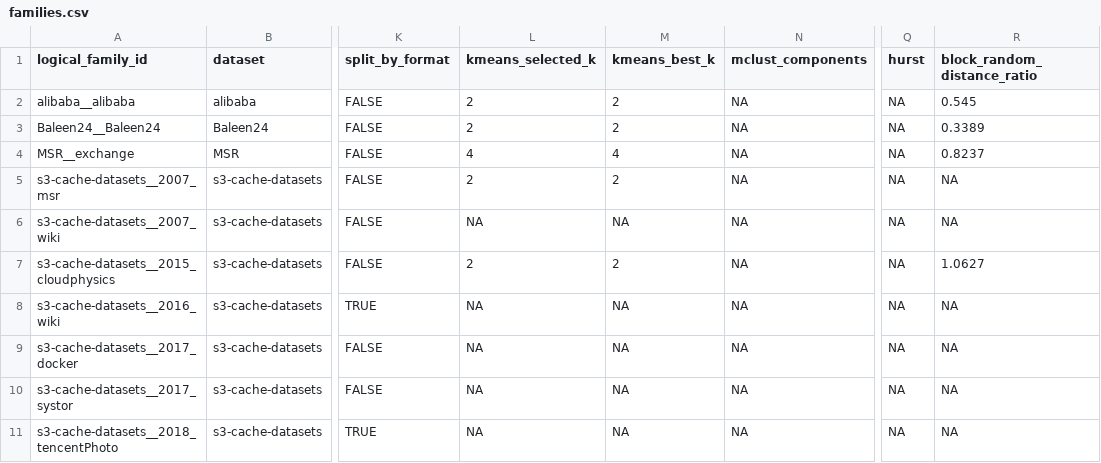
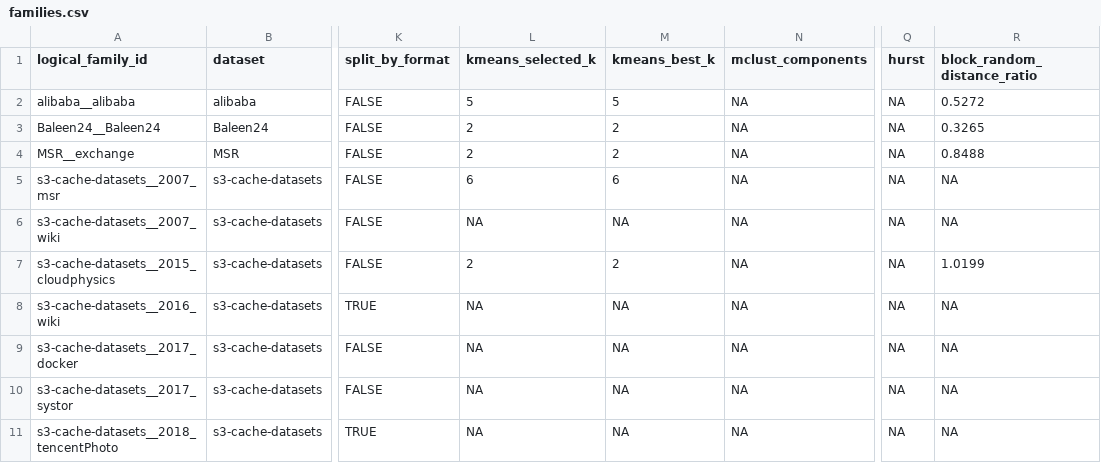
Before and after one commit to darrelllong/Zarathustra, a CSV file: characterizations/families.csv, drawn as a sheet; only a part is shown, gaps mark what is left out; the diff covers the shown part only; the diff names each change by its address in the sheet, - before the commit and + after, or states it on an @@ line.

```diff
--- a/characterizations/families.csv
+++ b/characterizations/families.csv
-L2 (kmeans_selected_k): 2
+L2 (kmeans_selected_k): 5
-M2 (kmeans_best_k): 2
+M2 (kmeans_best_k): 5
-R2 (block_random_distance_ratio): 0.545
+R2 (block_random_distance_ratio): 0.5272
-R3 (block_random_distance_ratio): 0.3389
+R3 (block_random_distance_ratio): 0.3265
-L4 (kmeans_selected_k): 4
+L4 (kmeans_selected_k): 2
-M4 (kmeans_best_k): 4
+M4 (kmeans_best_k): 2
-R4 (block_random_distance_ratio): 0.8237
+R4 (block_random_distance_ratio): 0.8488
-L5 (kmeans_selected_k): 2
+L5 (kmeans_selected_k): 6
-M5 (kmeans_best_k): 2
+M5 (kmeans_best_k): 6
-R7 (block_random_distance_ratio): 1.0627
+R7 (block_random_distance_ratio): 1.0199
```
Also changed, not shown: 26 edited cells elsewhere in this file, 21 other files.
